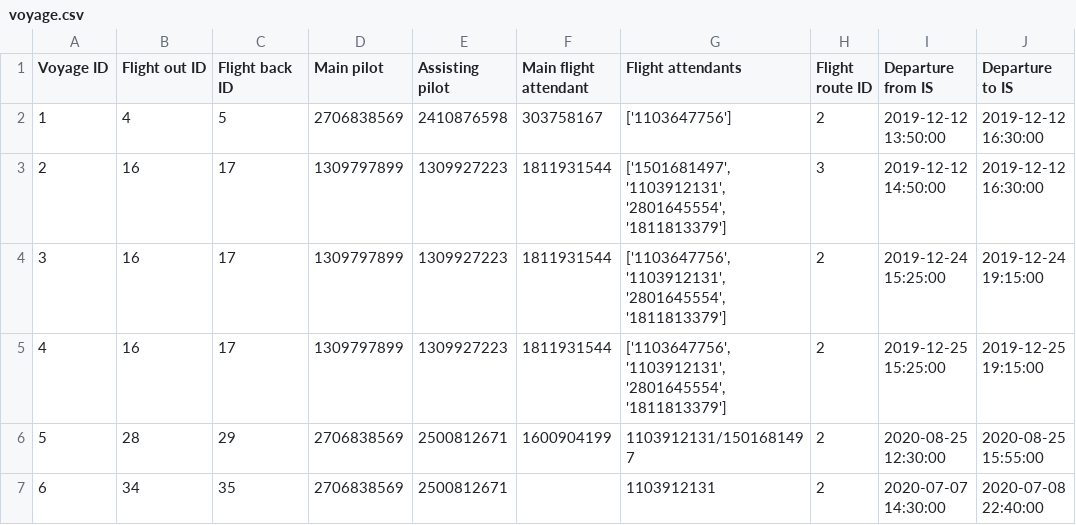
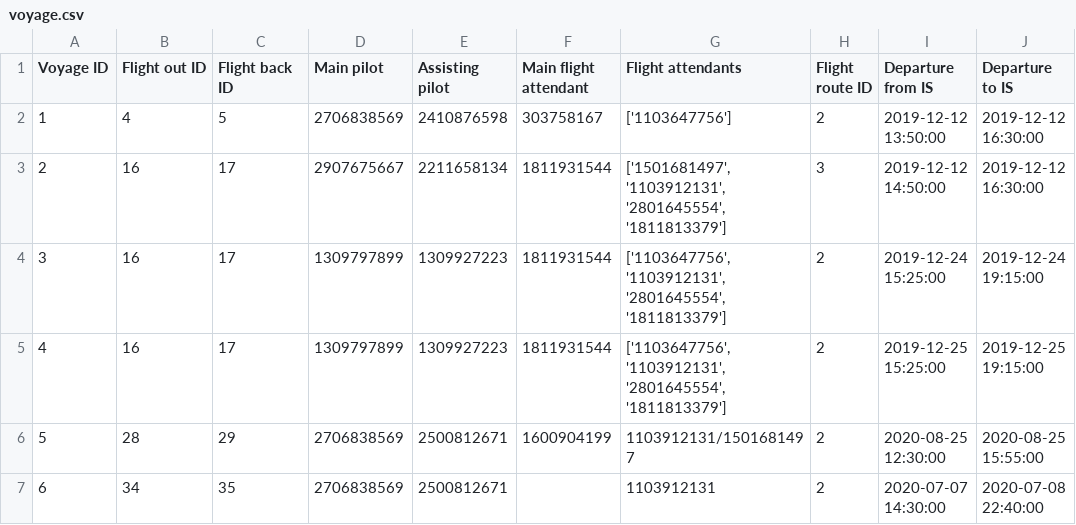
Before and after one commit to TheRobertSnow/HR_Dropouts, a CSV file: NaN_Air/DataFiles/voyage.csv, drawn as a sheet.

Commit message:
updating voyage now checks plane licence

```diff
--- a/NaN_Air/DataFiles/voyage.csv
+++ b/NaN_Air/DataFiles/voyage.csv
@@ -2,3 +2,3 @@ Voyage ID,Flight out ID,Flight back ID,Main pilot,Assisting pilot,Main flight at
 1,4,5,2706838569,2410876598,303758167,['1103647756'],2,2019-12-12 13:50:00,2019-12-12 16:30:00
-2,16,17,1309797899,1309927223,1811931544,"['1501681497', '1103912131', '2801645554', '1811813379']",3,2019-12-12 14:50:00,2019-12-12 16:30:00
+2,16,17,2907675667,2211658134,1811931544,"['1501681497', '1103912131', '2801645554', '1811813379']",3,2019-12-12 14:50:00,2019-12-12 16:30:00
 3,16,17,1309797899,1309927223,1811931544,"['1103647756', '1103912131', '2801645554', '1811813379']",2,2019-12-24 15:25:00,2019-12-24 19:15:00
```
Also changed, not shown: 1 other file.
